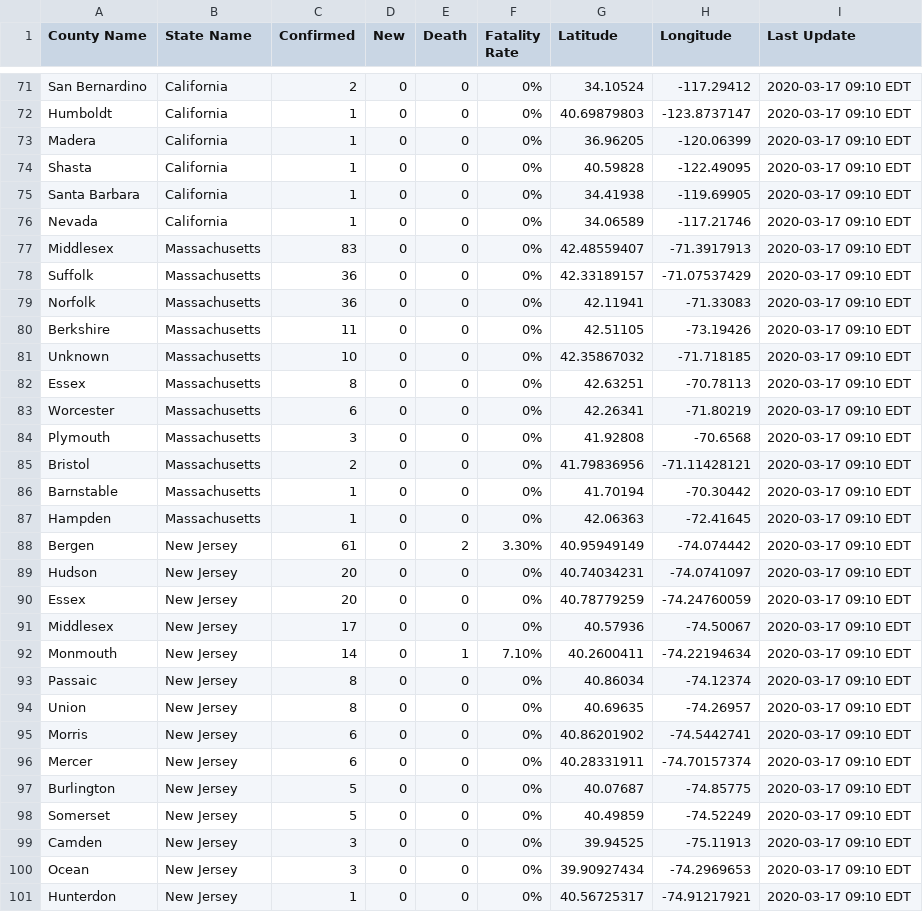
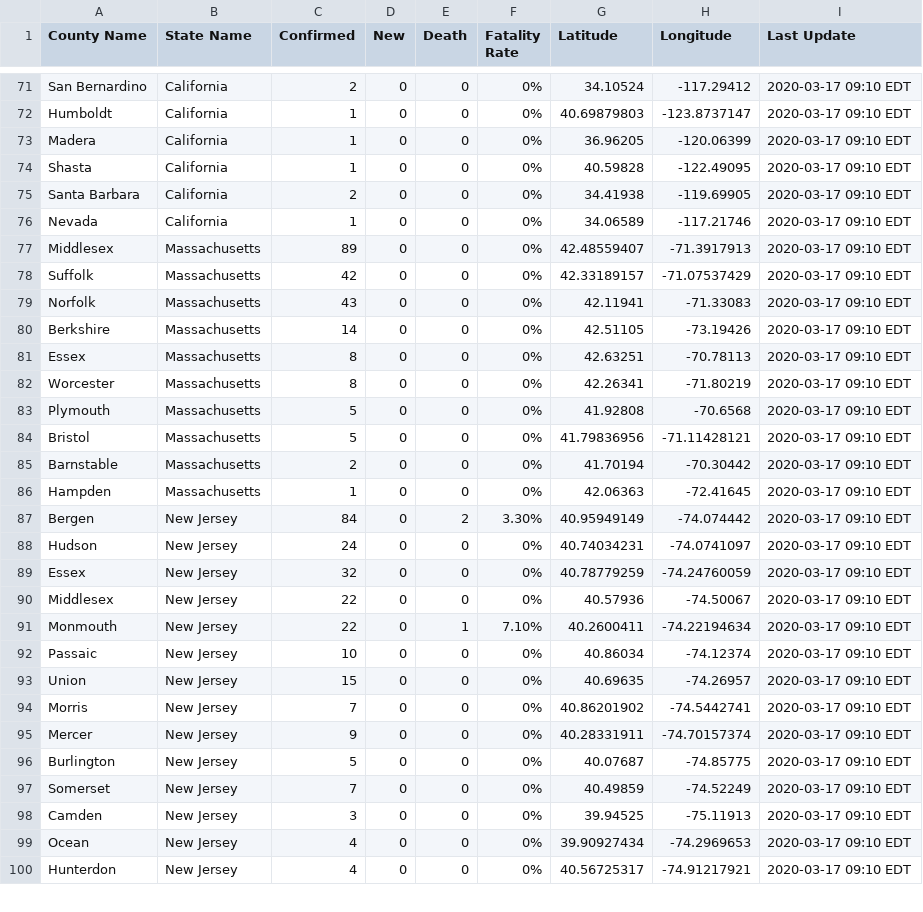
Before and after one commit to nickrobison-usds/demand-modeler, a CSV file: data/covid19_county_2020-03-17.csv, drawn as a sheet; only a part is shown, gaps mark what is left out; the diff covers the shown part only.

Commit message:
updated data

```diff
--- a/data/covid19_county_2020-03-17.csv
+++ b/data/covid19_county_2020-03-17.csv
@@ -74,28 +74,27 @@ Madera,California,1,0,0,0%,36.96205,-120.06399,2020-03-17 09:10 EDT
 Shasta,California,1,0,0,0%,40.59828,-122.49095,2020-03-17 09:10 EDT
-Santa Barbara,California,1,0,0,0%,34.41938,-119.69905,2020-03-17 09:10 EDT
+Santa Barbara,California,2,0,0,0%,34.41938,-119.69905,2020-03-17 09:10 EDT
 Nevada,California,1,0,0,0%,34.06589,-117.21746,2020-03-17 09:10 EDT
-Middlesex,Massachusetts,83,0,0,0%,42.48559407,-71.3917913,2020-03-17 09:10 EDT
-Suffolk,Massachusetts,36,0,0,0%,42.33189157,-71.07537429,2020-03-17 09:10 EDT
-Norfolk,Massachusetts,36,0,0,0%,42.11941,-71.33083,2020-03-17 09:10 EDT
-Berkshire,Massachusetts,11,0,0,0%,42.51105,-73.19426,2020-03-17 09:10 EDT
-Unknown,Massachusetts,10,0,0,0%,42.35867032,-71.718185,2020-03-17 09:10 EDT
+Middlesex,Massachusetts,89,0,0,0%,42.48559407,-71.3917913,2020-03-17 09:10 EDT
+Suffolk,Massachusetts,42,0,0,0%,42.33189157,-71.07537429,2020-03-17 09:10 EDT
+Norfolk,Massachusetts,43,0,0,0%,42.11941,-71.33083,2020-03-17 09:10 EDT
+Berkshire,Massachusetts,14,0,0,0%,42.51105,-73.19426,2020-03-17 09:10 EDT
 Essex,Massachusetts,8,0,0,0%,42.63251,-70.78113,2020-03-17 09:10 EDT
-Worcester,Massachusetts,6,0,0,0%,42.26341,-71.80219,2020-03-17 09:10 EDT
-Plymouth,Massachusetts,3,0,0,0%,41.92808,-70.6568,2020-03-17 09:10 EDT
-Bristol,Massachusetts,2,0,0,0%,41.79836956,-71.11428121,2020-03-17 09:10 EDT
-Barnstable,Massachusetts,1,0,0,0%,41.70194,-70.30442,2020-03-17 09:10 EDT
+Worcester,Massachusetts,8,0,0,0%,42.26341,-71.80219,2020-03-17 09:10 EDT
+Plymouth,Massachusetts,5,0,0,0%,41.92808,-70.6568,2020-03-17 09:10 EDT
+Bristol,Massachusetts,5,0,0,0%,41.79836956,-71.11428121,2020-03-17 09:10 EDT
+Barnstable,Massachusetts,2,0,0,0%,41.70194,-70.30442,2020-03-17 09:10 EDT
 Hampden,Massachusetts,1,0,0,0%,42.06363,-72.41645,2020-03-17 09:10 EDT
-Bergen,New Jersey,61,0,2,3.30%,40.95949149,-74.074442,2020-03-17 09:10 EDT
-Hudson,New Jersey,20,0,0,0%,40.74034231,-74.0741097,2020-03-17 09:10 EDT
-Essex,New Jersey,20,0,0,0%,40.78779259,-74.24760059,2020-03-17 09:10 EDT
-Middlesex,New Jersey,17,0,0,0%,40.57936,-74.50067,2020-03-17 09:10 EDT
-Monmouth,New Jersey,14,0,1,7.10%,40.2600411,-74.22194634,2020-03-17 09:10 EDT
-Passaic,New Jersey,8,0,0,0%,40.86034,-74.12374,2020-03-17 09:10 EDT
-Union,New Jersey,8,0,0,0%,40.69635,-74.26957,2020-03-17 09:10 EDT
-Morris,New Jersey,6,0,0,0%,40.86201902,-74.5442741,2020-03-17 09:10 EDT
-Mercer,New Jersey,6,0,0,0%,40.28331911,-74.70157374,2020-03-17 09:10 EDT
+Bergen,New Jersey,84,0,2,3.30%,40.95949149,-74.074442,2020-03-17 09:10 EDT
+Hudson,New Jersey,24,0,0,0%,40.74034231,-74.0741097,2020-03-17 09:10 EDT
+Essex,New Jersey,32,0,0,0%,40.78779259,-74.24760059,2020-03-17 09:10 EDT
+Middlesex,New Jersey,22,0,0,0%,40.57936,-74.50067,2020-03-17 09:10 EDT
+Monmouth,New Jersey,22,0,1,7.10%,40.2600411,-74.22194634,2020-03-17 09:10 EDT
+Passaic,New Jersey,10,0,0,0%,40.86034,-74.12374,2020-03-17 09:10 EDT
+Union,New Jersey,15,0,0,0%,40.69635,-74.26957,2020-03-17 09:10 EDT
+Morris,New Jersey,7,0,0,0%,40.86201902,-74.5442741,2020-03-17 09:10 EDT
+Mercer,New Jersey,9,0,0,0%,40.28331911,-74.70157374,2020-03-17 09:10 EDT
 Burlington,New Jersey,5,0,0,0%,40.07687,-74.85775,2020-03-17 09:10 EDT
-Somerset,New Jersey,5,0,0,0%,40.49859,-74.52249,2020-03-17 09:10 EDT
+Somerset,New Jersey,7,0,0,0%,40.49859,-74.52249,2020-03-17 09:10 EDT
 Camden,New Jersey,3,0,0,0%,39.94525,-75.11913,2020-03-17 09:10 EDT
-Ocean,New Jersey,3,0,0,0%,39.90927434,-74.2969653,2020-03-17 09:10 EDT
-Hunterdon,New Jersey,1,0,0,0%,40.56725317,-74.91217921,2020-03-17 09:10 EDT
+Ocean,New Jersey,4,0,0,0%,39.90927434,-74.2969653,2020-03-17 09:10 EDT
+Hunterdon,New Jersey,4,0,0,0%,40.56725317,-74.91217921,2020-03-17 09:10 EDT
```
Also changed, not shown: 1 removed row and 64 edited cells elsewhere in this file, data/covid19_county_2020-03-19_15_43.csv, 4 other files.
